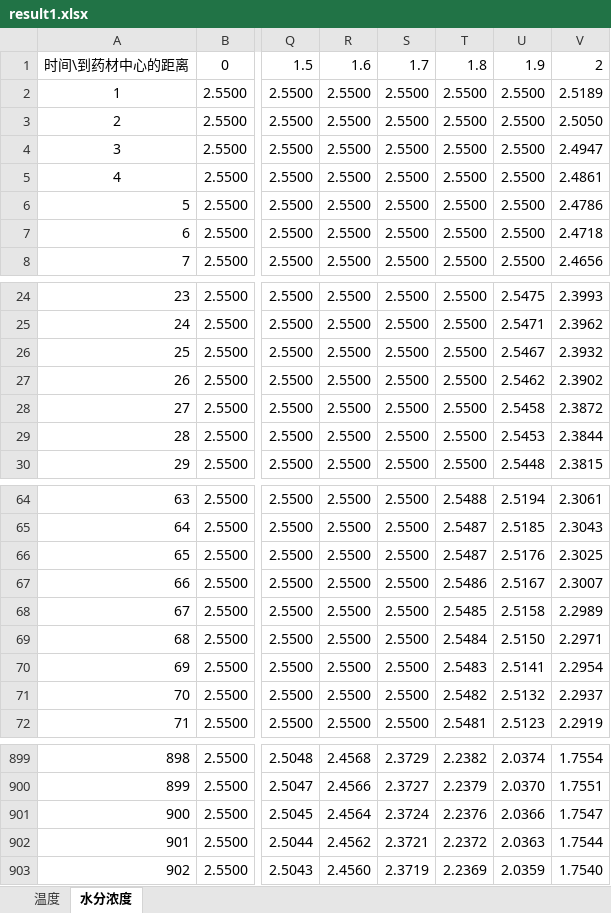
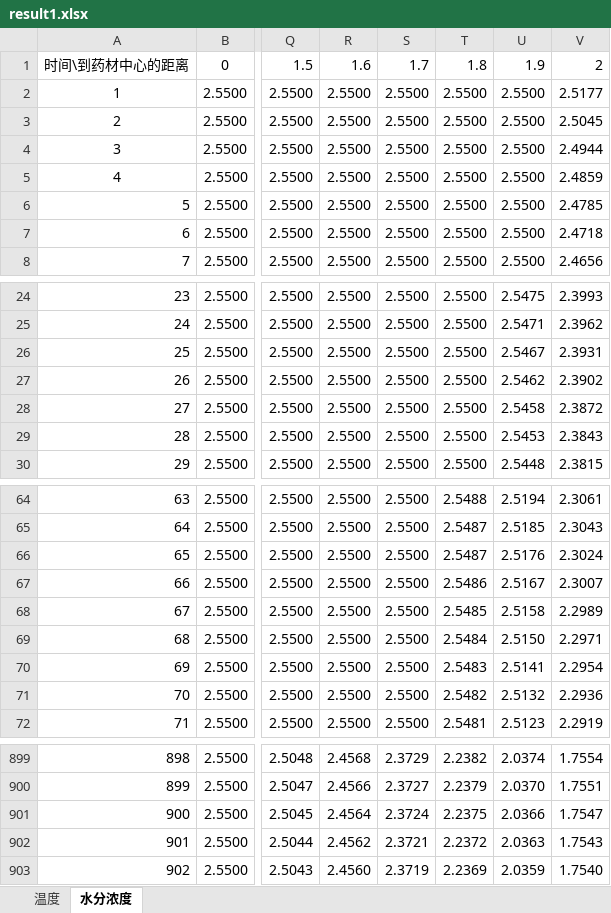
Before and after one commit to Elainaee/2026-CUMCM-Problem-A, an Excel workbook: result1.xlsx, sheet 水分浓度, drawn as a sheet; only a part is shown, gaps mark what is left out; values as stored, in another font and other column widths than the file's, no borders; the diff covers the shown part only; the diff names each change by its address in the sheet, - before the commit and + after, or states it on an @@ line.

```diff
--- a/result1.xlsx (sheet 水分浓度)
+++ b/result1.xlsx (sheet 水分浓度)
-V2: 2.5189
+V2: 2.5177
-V3: 2.5050
+V3: 2.5045
-V4: 2.4947
+V4: 2.4944
-V5: 2.4861
+V5: 2.4859
-V6: 2.4786
+V6: 2.4785
-V26: 2.3932
+V26: 2.3931
-V29: 2.3844
+V29: 2.3843
-V66: 2.3025
+V66: 2.3024
-V71: 2.2937
+V71: 2.2936
-T901: 2.2376
+T901: 2.2375
-V902: 1.7544
+V902: 1.7543
```
Also changed, not shown: 54 edited cells elsewhere in this sheet, sheet 温度, result3.xlsx, result4.xlsx, 8 other files.
